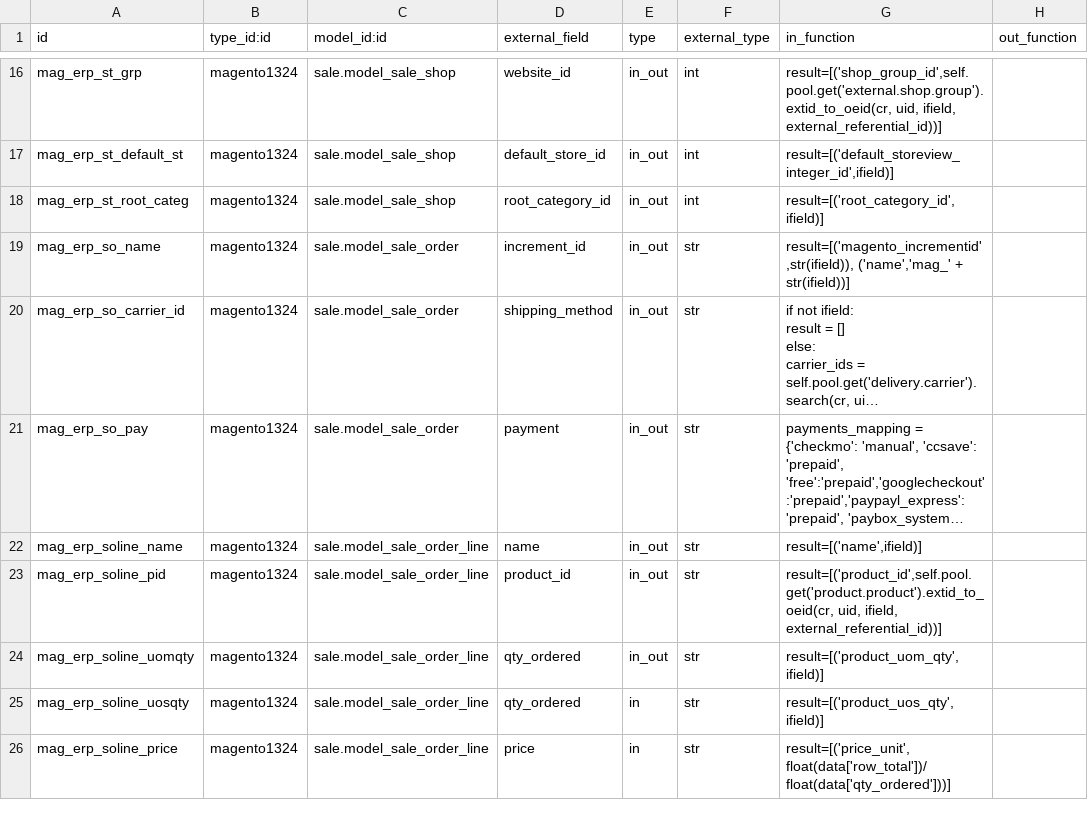
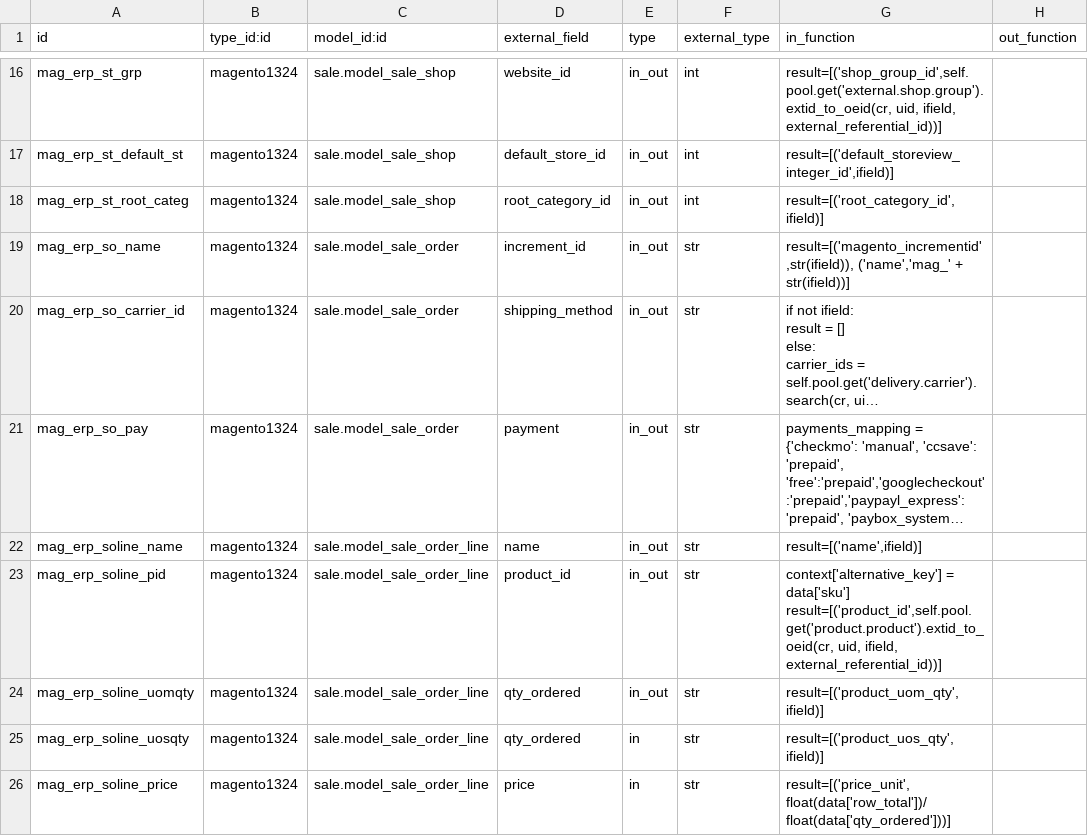
Before and after one commit to florian-dacosta/connector-magento, a CSV file: settings/external.mappinglines.template.csv, drawn as a sheet; only a part is shown, gaps mark what is left out; long unchanged cells end in …; ↵ is a line break in a cell; the diff names each change by its address in the sheet, - before the commit and + after, or states it on an @@ line.

Commit message:
[FIX] fixed Magento product_id/sku mix, make sure you also update your base_external_referentials to commit #5186 and reload your instance mappings

```diff
--- a/settings/external.mappinglines.template.csv
+++ b/settings/external.mappinglines.template.csv
-G23 (in_function): result=[('product_id',self.pool.get('product.product').extid_to_oeid(cr, uid,…
+G23 (in_function): context['alternative_key'] = data['sku'] ↵ result=[('product_id',self.pool.get('product.product').extid_to_oeid(cr, uid,…
```
